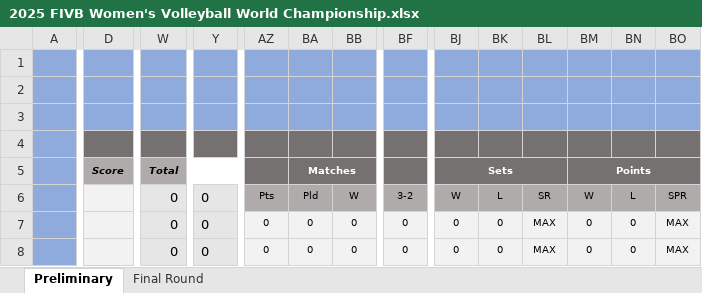
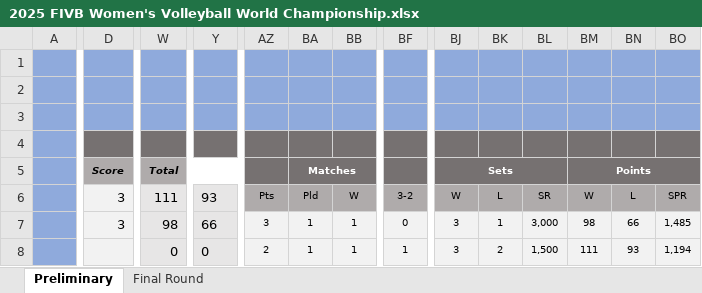
Before and after one commit to maurilyn/2025-FIVB-Women-s-Volleyball-World-Championship, an Excel workbook: 2025 FIVB Women's Volleyball World Championship.xlsx, sheet Preliminary, drawn as a sheet; only a part is shown, gaps mark what is left out; values as stored, in another font and other column widths than the file's, no borders; charts and pictures and conditional formats not drawn; removed rows and columns are numbered as before the commit, all else as after; rows hold the shown columns only; the diff covers the shown part only; the diff names each change by its address in the sheet, - before the commit and + after, or states it on an @@ line.

Commit message:
1st day results
+ Pool D correction

```diff
--- a/2025 FIVB Women's Volleyball World Championship.xlsx (sheet Preliminary)
+++ b/2025 FIVB Women's Volleyball World Championship.xlsx (sheet Preliminary)
-D6: (empty)
+D6: 3
-W6: 0
+W6: 111
-Y6: 0
+Y6: 93
-row 7:  |  | 0 | 0 | 0 | 0 | 0 | 0 | 0 | 0 | MAX | 0 | 0 | MAX
+row 7:  | 3 | 98 | 66 | 3 | 1 | 1 | 0 | 3 | 1 | 3,000 | 98 | 66 | 1,485
-AZ8: 0
+AZ8: 2
-BA8: 0
+BA8: 1
-BB8: 0
+BB8: 1
-BF8: 0
+BF8: 1
-BJ8: 0
+BJ8: 3
-BK8: 0
+BK8: 2
-BL8: MAX
+BL8: 1,500
-BM8: 0
+BM8: 111
-BN8: 0
+BN8: 93
-BO8: MAX
+BO8: 1,194
```
Also changed, not shown: 1 added row, 1 removed row and 191 edited cells elsewhere in this sheet, hidden cells.
